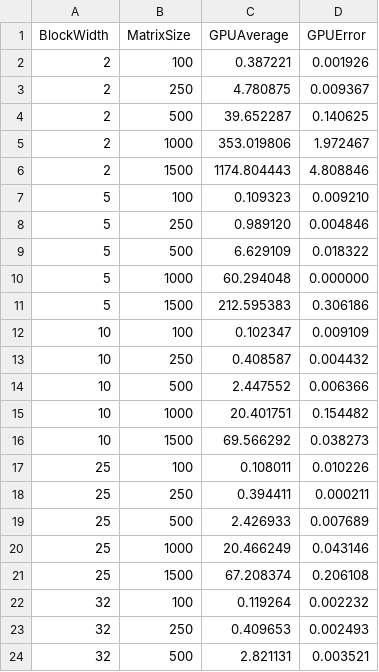
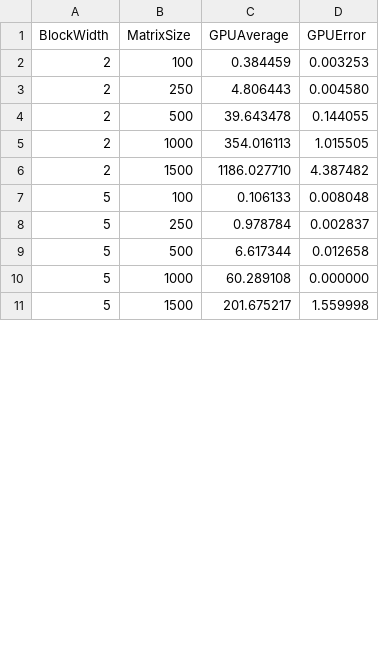
Before and after one commit to lukarod72/ELEC_374_Machine_Problems, a CSV file: repos/Machine_Problem_1/Machine_Problem_1/BLOCK_width_timing_data.csv, drawn as a sheet; only a part is shown; the diff covers the shown part only.

```diff
--- a/repos/Machine_Problem_1/Machine_Problem_1/BLOCK_width_timing_data.csv
+++ b/repos/Machine_Problem_1/Machine_Problem_1/BLOCK_width_timing_data.csv
@@ -1,24 +1,11 @@
 BlockWidth,MatrixSize,GPUAverage,GPUError
-2,100,0.387221,0.001926
-2,250,4.780875,0.009367
-2,500,39.652287,0.140625
-2,1000,353.019806,1.972467
-2,1500,1174.804443,4.808846
-5,100,0.109323,0.009210
-5,250,0.989120,0.004846
-5,500,6.629109,0.018322
-5,1000,60.294048,0.000000
-5,1500,212.595383,0.306186
-10,100,0.102347,0.009109
-10,250,0.408587,0.004432
-10,500,2.447552,0.006366
-10,1000,20.401751,0.154482
-10,1500,69.566292,0.038273
-25,100,0.108011,0.010226
-25,250,0.394411,0.000211
-25,500,2.426933,0.007689
-25,1000,20.466249,0.043146
-25,1500,67.208374,0.206108
-32,100,0.119264,0.002232
-32,250,0.409653,0.002493
-32,500,2.821131,0.003521
+2,100,0.384459,0.003253
+2,250,4.806443,0.004580
+2,500,39.643478,0.144055
+2,1000,354.016113,1.015505
+2,1500,1186.027710,4.387482
+5,100,0.106133,0.008048
+5,250,0.978784,0.002837
+5,500,6.617344,0.012658
+5,1000,60.289108,0.000000
+5,1500,201.675217,1.559998
```
Also changed, not shown: 15 added rows and 2 removed rows elsewhere in this file, repos/Machine_Problem_1/Machine_Problem_1/timing_data_with_errors.csv, repos/Machine_Problem_2/Machine_Problem_2/BLOCK_width_timing_data.csv, 17 other files.
